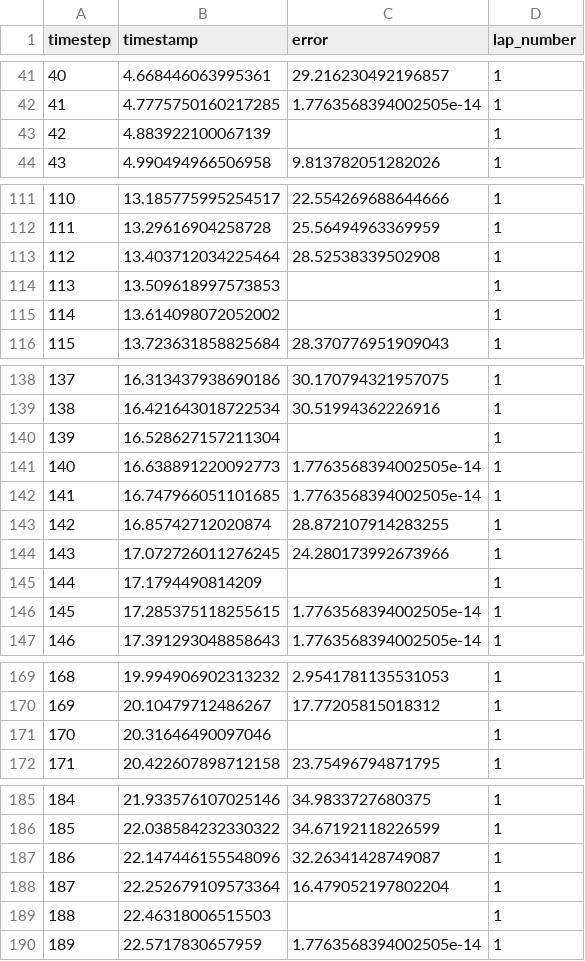
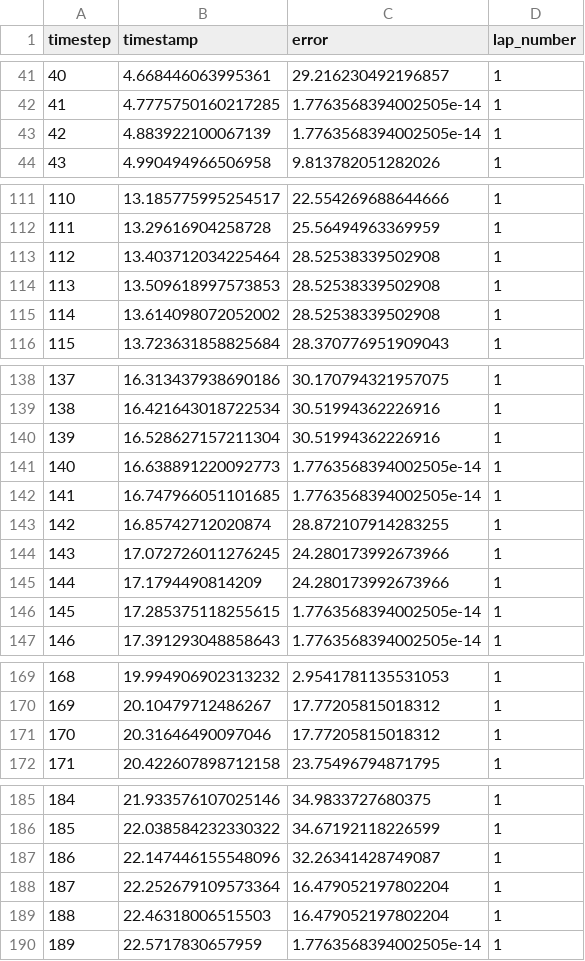
Before and after one commit to WesleyJunkins/wesDroneRL2, a CSV file: receiver/ERROR_LOGS/error_log_0.8.csv, drawn as a sheet; only a part is shown, gaps mark what is left out; the diff covers the shown part only.

```diff
--- a/receiver/ERROR_LOGS/error_log_0.8.csv
+++ b/receiver/ERROR_LOGS/error_log_0.8.csv
@@ -42,3 +42,3 @@ timestep,timestamp,error,lap_number
 41,4.7775750160217285,1.7763568394002505e-14,1
-42,4.883922100067139,,1
+42,4.883922100067139,1.7763568394002505e-14,1
 43,4.990494966506958,9.813782051282026,1
@@ -113,4 +113,4 @@ timestep,timestamp,error,lap_number
 112,13.403712034225464,28.52538339502908,1
-113,13.509618997573853,,1
-114,13.614098072052002,,1
+113,13.509618997573853,28.52538339502908,1
+114,13.614098072052002,28.52538339502908,1
 115,13.723631858825684,28.370776951909043,1
@@ -139,3 +139,3 @@ timestep,timestamp,error,lap_number
 138,16.421643018722534,30.51994362226916,1
-139,16.528627157211304,,1
+139,16.528627157211304,30.51994362226916,1
 140,16.638891220092773,1.7763568394002505e-14,1
@@ -144,3 +144,3 @@ timestep,timestamp,error,lap_number
 143,17.072726011276245,24.280173992673966,1
-144,17.1794490814209,,1
+144,17.1794490814209,24.280173992673966,1
 145,17.285375118255615,1.7763568394002505e-14,1
@@ -170,3 +170,3 @@ timestep,timestamp,error,lap_number
 169,20.10479712486267,17.77205815018312,1
-170,20.31646490097046,,1
+170,20.31646490097046,17.77205815018312,1
 171,20.422607898712158,23.75496794871795,1
@@ -188,3 +188,3 @@ timestep,timestamp,error,lap_number
 187,22.252679109573364,16.479052197802204,1
-188,22.46318006515503,,1
+188,22.46318006515503,16.479052197802204,1
 189,22.5717830657959,1.7763568394002505e-14,1
```
Also changed, not shown: 1 edited cell elsewhere in this file, receiver/ERROR_LOGS/error_log_0.7.csv, receiver/ERROR_LOGS/error_log_0.9.csv, 4 other files.
